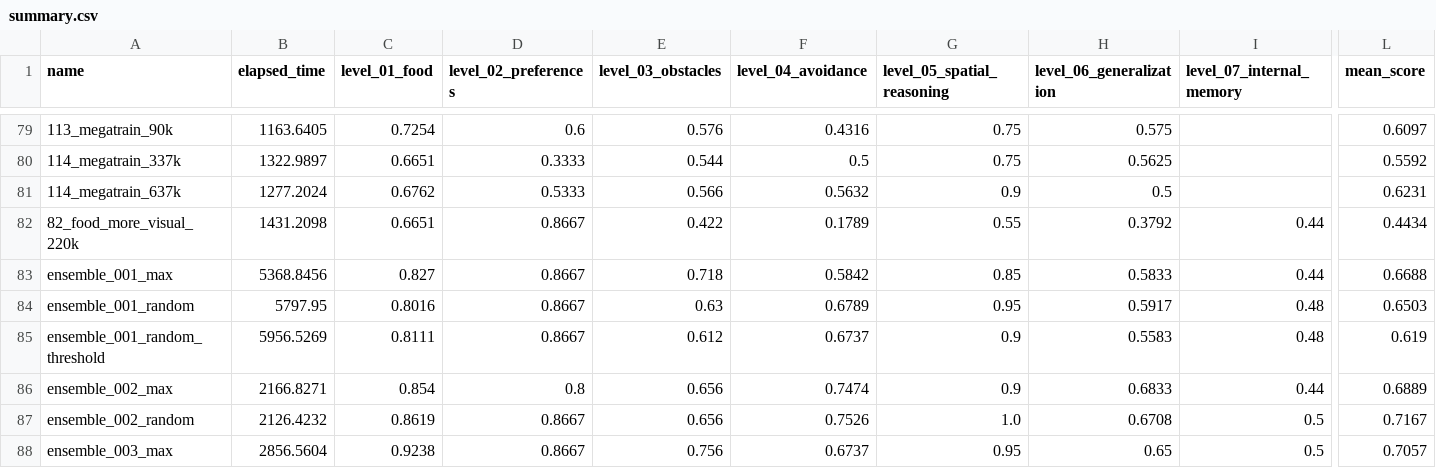
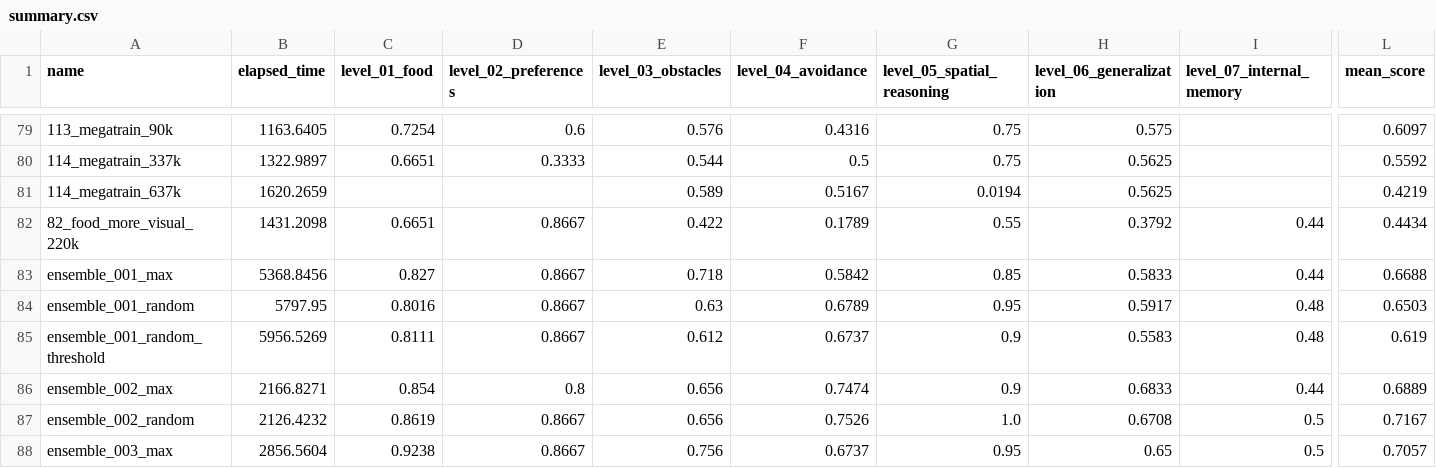
Before and after one commit to ironbar/orangutan, a CSV file: scripts/test_submission/summary.csv, drawn as a sheet; only a part is shown, gaps mark what is left out; the diff names each change by its address in the sheet, - before the commit and + after, or states it on an @@ line.

```diff
--- a/scripts/test_submission/summary.csv
+++ b/scripts/test_submission/summary.csv
-B81 (elapsed_time): 1277.2024
+B81 (elapsed_time): 1620.2659
-C81 (level_01_food): 0.6762
+C81 (level_01_food): (empty)
-D81 (level_02_preferences): 0.5333
+D81 (level_02_preferences): (empty)
-E81 (level_03_obstacles): 0.566
+E81 (level_03_obstacles): 0.589
-F81 (level_04_avoidance): 0.5632
+F81 (level_04_avoidance): 0.5167
-G81 (level_05_spatial_reasoning): 0.9
+G81 (level_05_spatial_reasoning): 0.0194
-H81 (level_06_generalization): 0.5
+H81 (level_06_generalization): 0.5625
-L81 (mean_score): 0.6231
+L81 (mean_score): 0.4219
```
Also changed, not shown: 33 other files.
